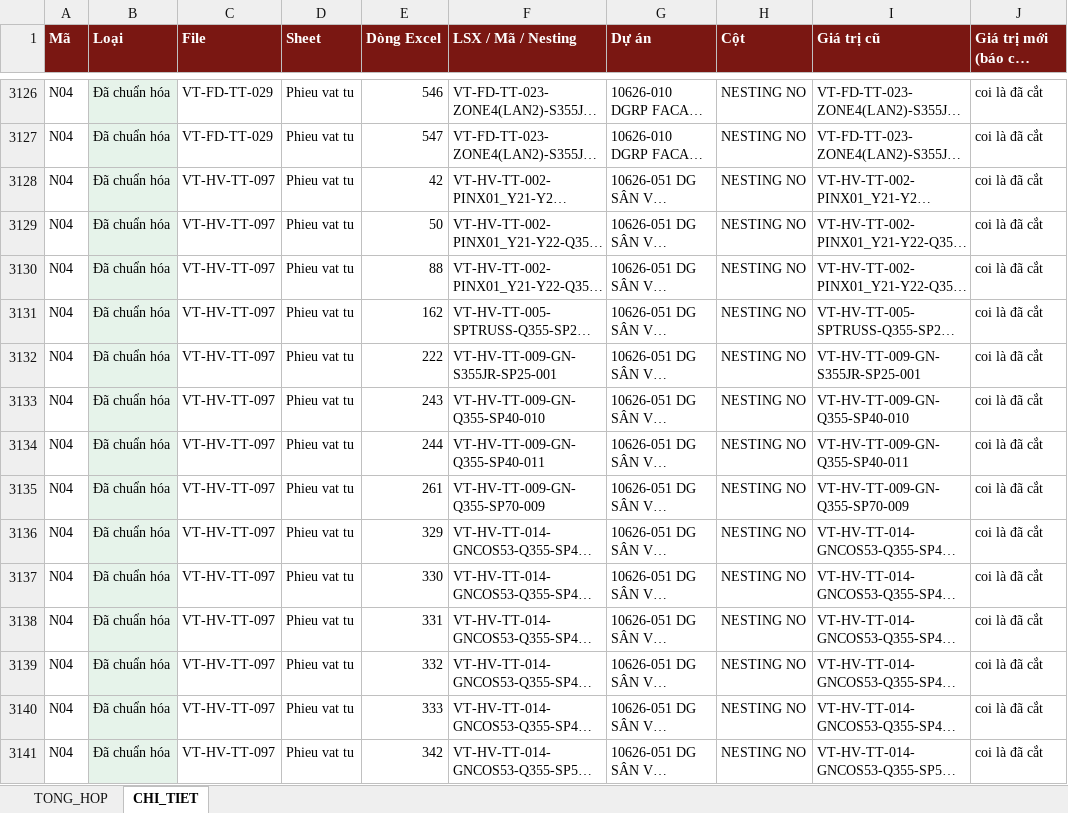
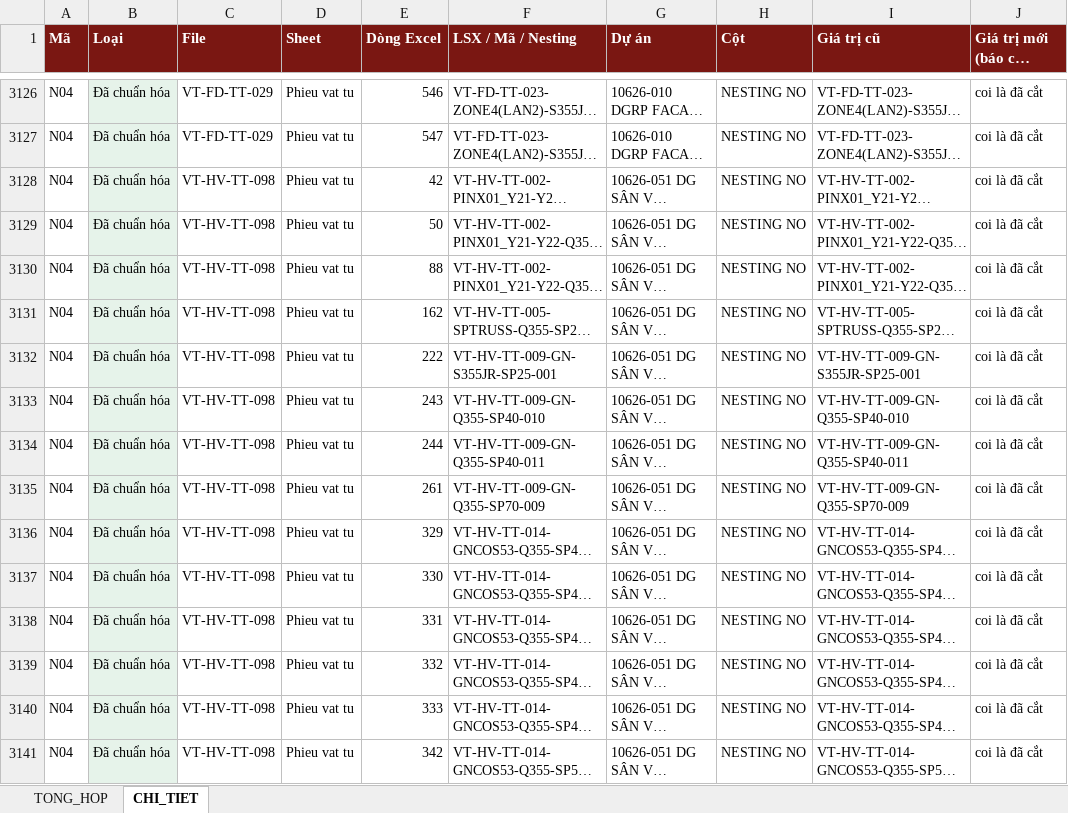
Before and after one commit to phucpt-hub/DDC-Shipyard, an Excel workbook: lich_su/2026-11-14/nhat_ky_lam_sach.xlsx, sheet CHI_TIET, drawn as a sheet; only a part is shown, gaps mark what is left out; long unchanged cells end in …; values as stored, in another font and other column widths than the file's, no borders; the diff covers the shown part only; the diff names each change by its address in the sheet, - before the commit and + after, or states it on an @@ line.

```diff
--- a/lich_su/2026-11-14/nhat_ky_lam_sach.xlsx (sheet CHI_TIET)
+++ b/lich_su/2026-11-14/nhat_ky_lam_sach.xlsx (sheet CHI_TIET)
-C3128:C3141 (File): VT-HV-TT-097
+C3128:C3141 (File): VT-HV-TT-098
```
Also changed, not shown: 87 edited cells elsewhere in this sheet, sheet TONG_HOP, nhat_ky_lam_sach.xlsx, 2 other files.
